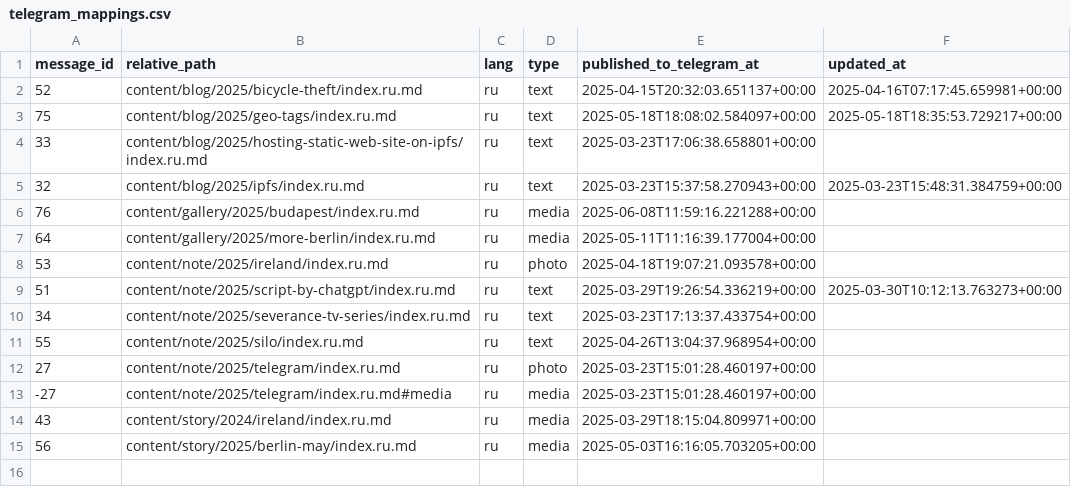
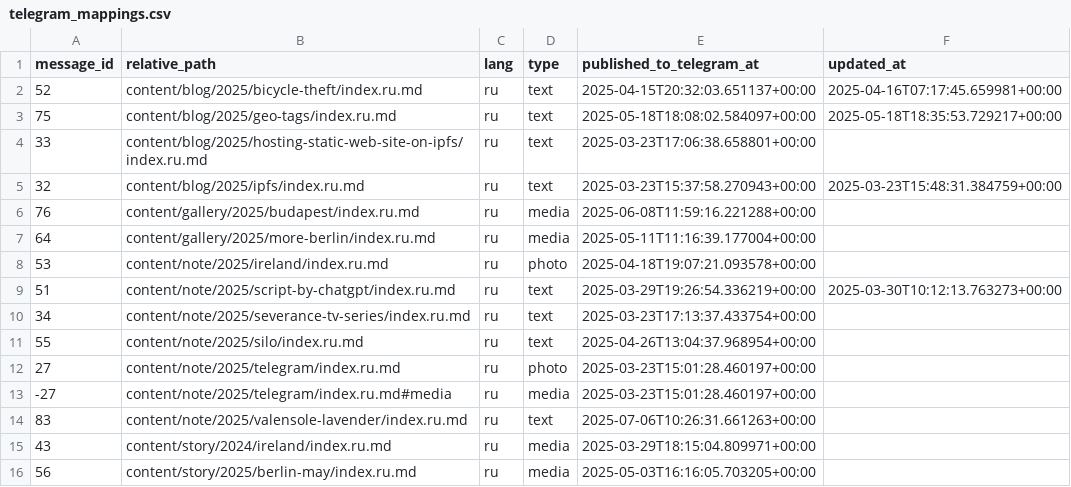
Before and after one commit to romka/romka, a CSV file: telegram-data/telegram_mappings.csv, drawn as a sheet.

```diff
--- a/telegram-data/telegram_mappings.csv
+++ b/telegram-data/telegram_mappings.csv
@@ -13,2 +13,3 @@ message_id,relative_path,lang,type,published_to_telegram_at,updated_at
 -27,content/note/2025/telegram/index.ru.md#media,ru,media,2025-03-23T15:01:28.460197+00:00,
+83,content/note/2025/valensole-lavender/index.ru.md,ru,text,2025-07-06T10:26:31.661263+00:00,
 43,content/story/2024/ireland/index.ru.md,ru,media,2025-03-29T18:15:04.809971+00:00,
```
